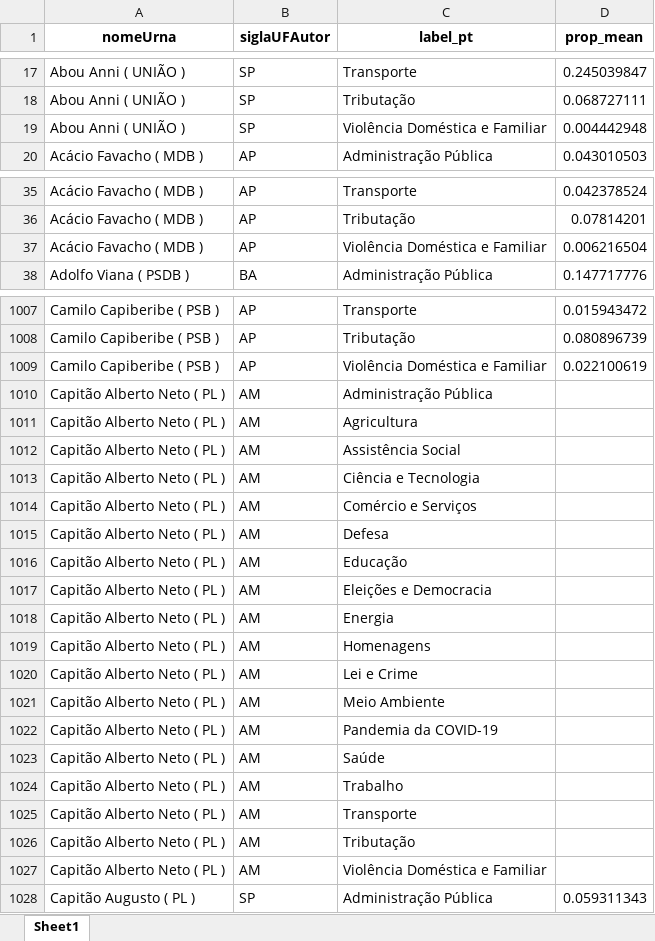
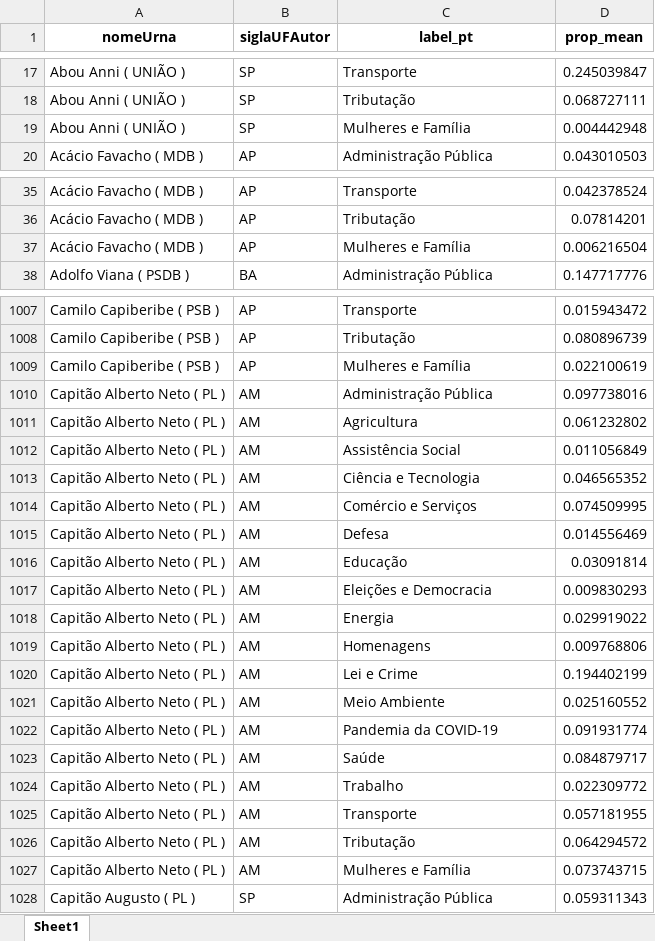
Before and after one commit to reelegis/reelegis-teste-stm-novo, an Excel workbook: enfase-tematica-bd-cand.xlsx, sheet Sheet1, drawn as a sheet; only a part is shown, gaps mark what is left out; values as stored, in another font and other column widths than the file's, no borders; the diff covers the shown part only; the diff names each change by its address in the sheet, - before the commit and + after, or states it on an @@ line.

```diff
--- a/enfase-tematica-bd-cand.xlsx (sheet Sheet1)
+++ b/enfase-tematica-bd-cand.xlsx (sheet Sheet1)
-C19 (label_pt): Violência Doméstica e Familiar
+C19 (label_pt): Mulheres e Família
-C37 (label_pt): Violência Doméstica e Familiar
+C37 (label_pt): Mulheres e Família
-C1009 (label_pt): Violência Doméstica e Familiar
+C1009 (label_pt): Mulheres e Família
-D1010 (prop_mean): (empty)
+D1010 (prop_mean): 0.097738016
-D1011 (prop_mean): (empty)
+D1011 (prop_mean): 0.061232802
-D1012 (prop_mean): (empty)
+D1012 (prop_mean): 0.011056849
-D1013 (prop_mean): (empty)
+D1013 (prop_mean): 0.046565352
-D1014 (prop_mean): (empty)
+D1014 (prop_mean): 0.074509995
-D1015 (prop_mean): (empty)
+D1015 (prop_mean): 0.014556469
-D1016 (prop_mean): (empty)
+D1016 (prop_mean): 0.03091814
-D1017 (prop_mean): (empty)
+D1017 (prop_mean): 0.009830293
-D1018 (prop_mean): (empty)
+D1018 (prop_mean): 0.029919022
-D1019 (prop_mean): (empty)
+D1019 (prop_mean): 0.009768806
-D1020 (prop_mean): (empty)
+D1020 (prop_mean): 0.194402199
-D1021 (prop_mean): (empty)
+D1021 (prop_mean): 0.025160552
-D1022 (prop_mean): (empty)
+D1022 (prop_mean): 0.091931774
-D1023 (prop_mean): (empty)
+D1023 (prop_mean): 0.084879717
-D1024 (prop_mean): (empty)
+D1024 (prop_mean): 0.022309772
-D1025 (prop_mean): (empty)
+D1025 (prop_mean): 0.057181955
-D1026 (prop_mean): (empty)
+D1026 (prop_mean): 0.064294572
-C1027 (label_pt): Violência Doméstica e Familiar
+C1027 (label_pt): Mulheres e Família
-D1027 (prop_mean): (empty)
+D1027 (prop_mean): 0.073743715
```
Also changed, not shown: 625 edited cells elsewhere in this sheet, ementas_todas_cand-2.xlsx, ementas_todas_part-2.xlsx, 2 other files.
